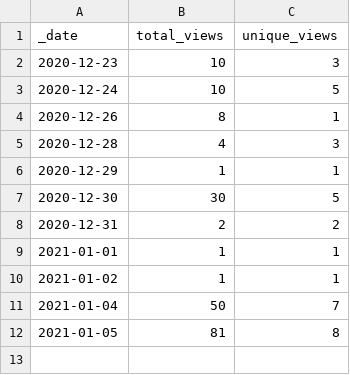
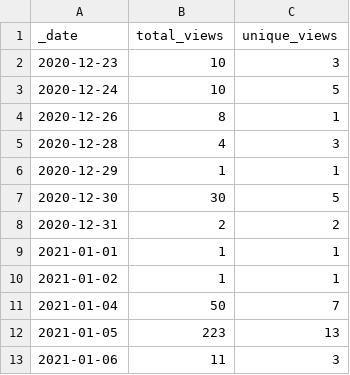
Before and after one commit to microsoft/PartnerResources, a CSV file: traffic/views.csv, drawn as a sheet.

Commit message:
GitHub traffic

```diff
--- a/traffic/views.csv
+++ b/traffic/views.csv
@@ -11,2 +11,3 @@ _date,total_views,unique_views
 2021-01-04,50,7
-2021-01-05,81,8
+2021-01-05,223,13
+2021-01-06,11,3
```
Also changed, not shown: 2 other files.
